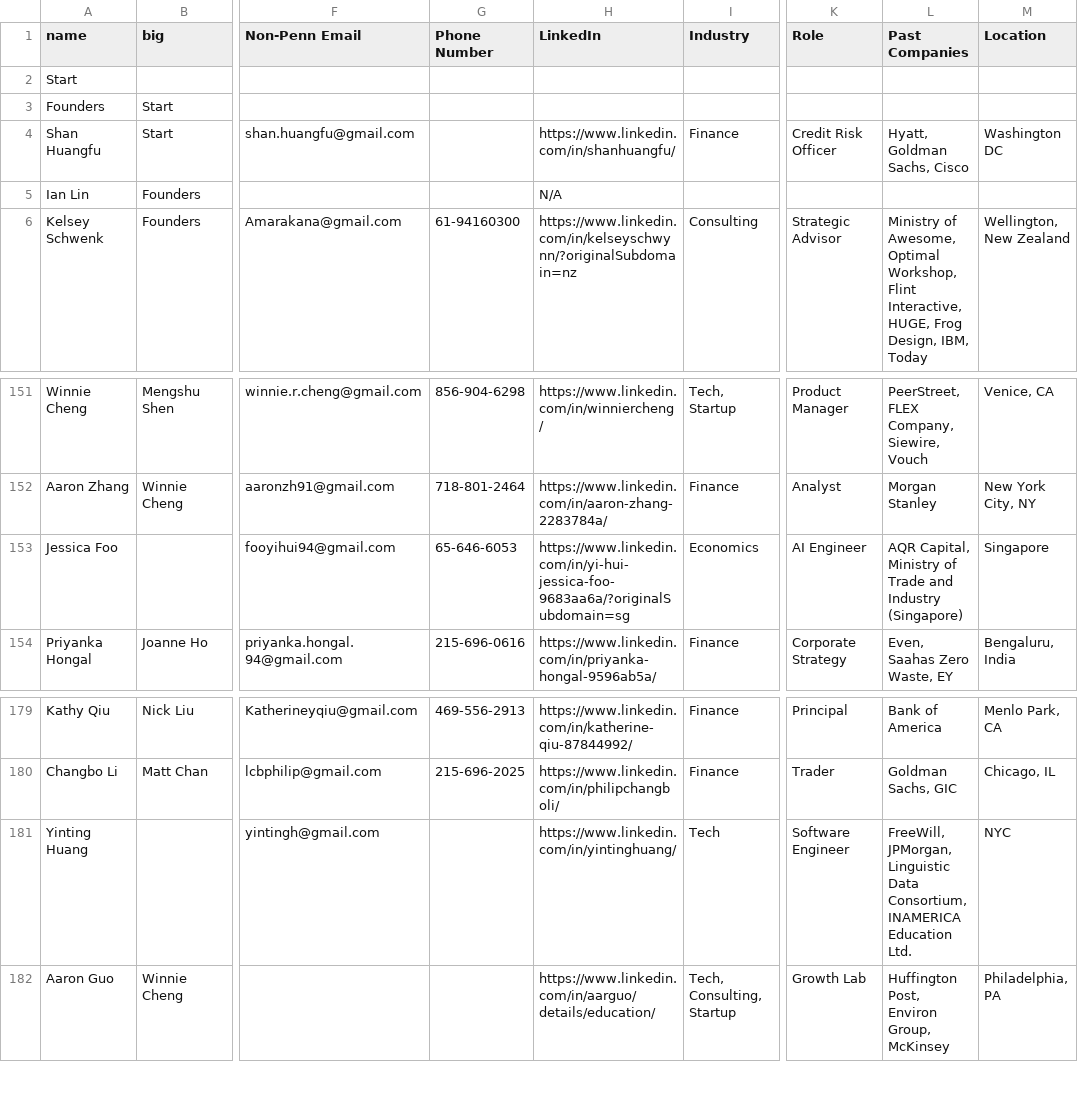
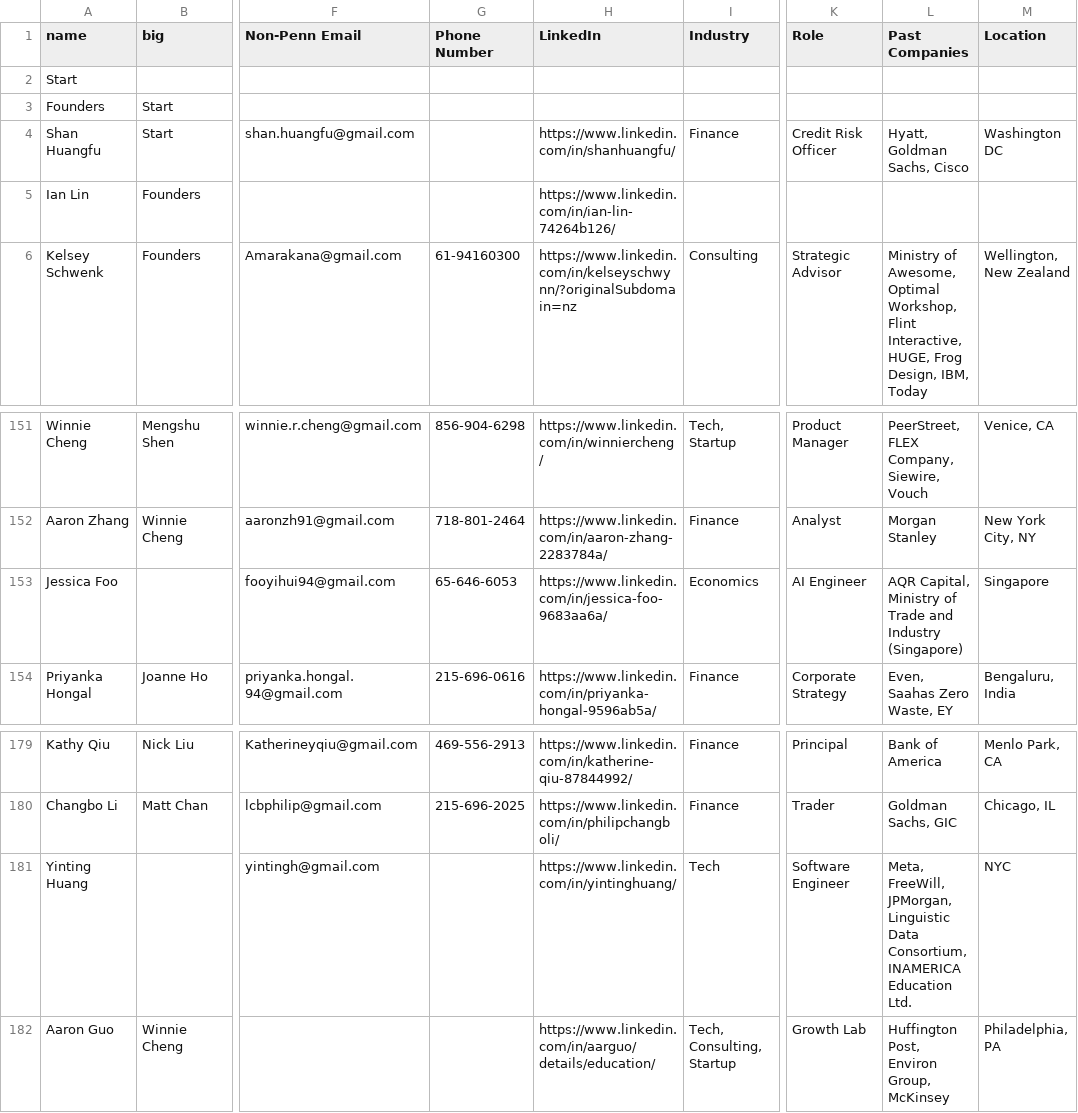
Before and after one commit to SFang-cmd/pgnFamilyTree, a CSV file: data/alumni-year-pc.csv, drawn as a sheet; only a part is shown, gaps mark what is left out; the diff names each change by its address in the sheet, - before the commit and + after, or states it on an @@ line.

```diff
--- a/data/alumni-year-pc.csv
+++ b/data/alumni-year-pc.csv
-H5 (LinkedIn): N/A
+H5 (LinkedIn): https://www.linkedin.com/in/ian-lin-74264b126/
-H153 (LinkedIn): https://www.linkedin.com/in/yi-hui-jessica-foo-9683aa6a/?originalSubdomain=sg
+H153 (LinkedIn): https://www.linkedin.com/in/jessica-foo-9683aa6a/
-L181 (Past Companies): FreeWill, JPMorgan,…
+L181 (Past Companies): Meta, FreeWill, JPMorgan,…
```
